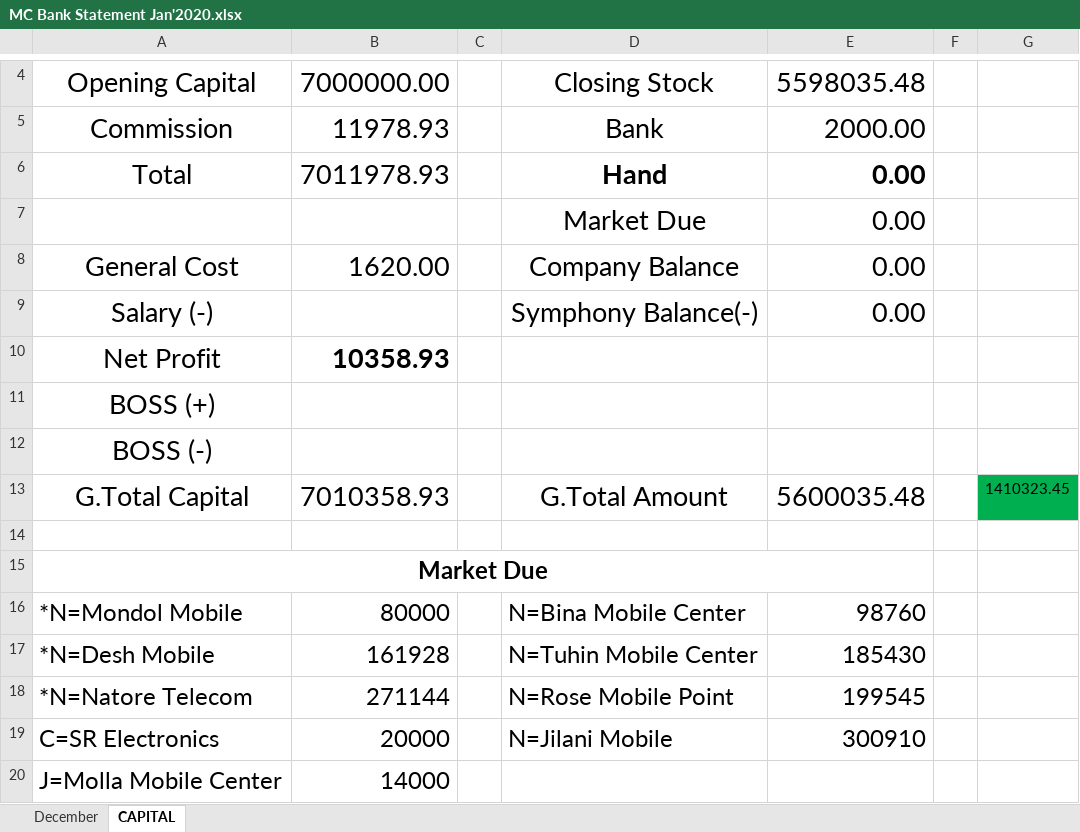
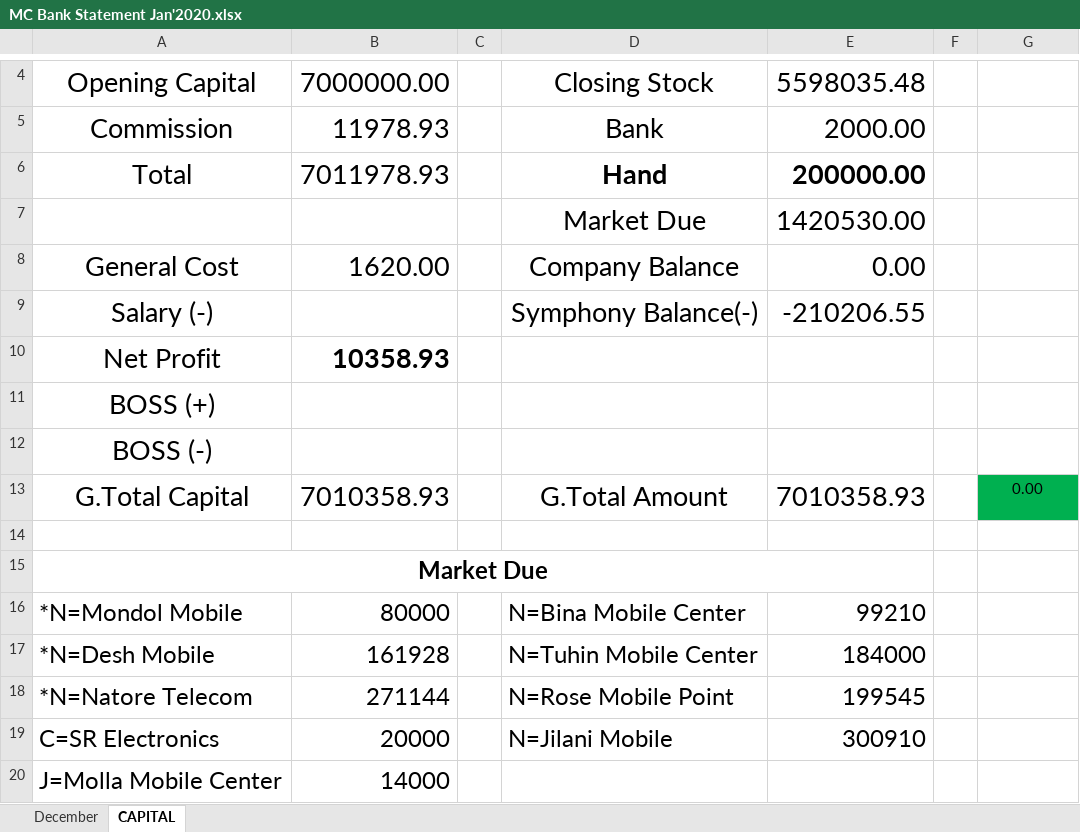
Before and after one commit to rahinul/Mugdho-Corporation, an Excel workbook: 2020/January/All Details/02.01.2020/MC Bank Statement Jan'2020.xlsx, sheet CAPITAL, drawn as a sheet; only a part is shown, gaps mark what is left out; values as stored, in another font and other column widths than the file's, no borders; the diff names each change by its address in the sheet, - before the commit and + after, or states it on an @@ line.

Commit message:
04.01.2020 Mugdho Corporation Sales Details

```diff
--- a/2020/January/All Details/02.01.2020/MC Bank Statement Jan'2020.xlsx (sheet CAPITAL)
+++ b/2020/January/All Details/02.01.2020/MC Bank Statement Jan'2020.xlsx (sheet CAPITAL)
-E6: 0.00
+E6: 200000.00
-E7: 0.00
+E7: 1420530.00
-E9: 0.00
+E9: -210206.55
-E13: 5600035.48
+E13: 7010358.93
-G13: 1410323.45
+G13: 0.00
-E16: 98760
+E16: 99210
-E17: 185430
+E17: 184000
```
Also changed, not shown: charts or pictures, 2020/January/All Details/02.01.2020/MC Balance Transfer Jan'2020.xlsx, 5 other files.
